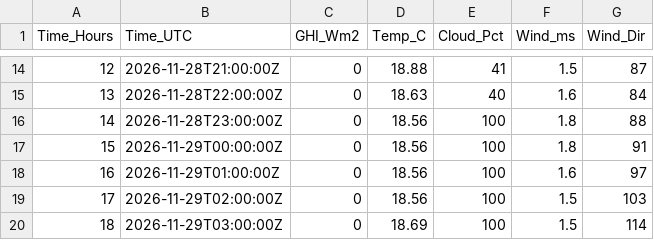
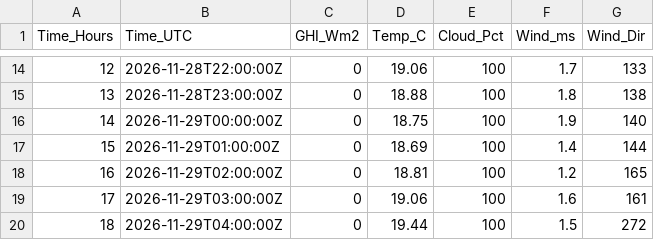
Before and after one commit to InbalTamir/UMBRA-EE1-Digital-Twin, a CSV file: data/weather/weather_nominal_24h.csv, drawn as a sheet; only a part is shown, gaps mark what is left out; the diff covers the shown part only.

```diff
--- a/data/weather/weather_nominal_24h.csv
+++ b/data/weather/weather_nominal_24h.csv
@@ -14,7 +14,7 @@ Time_Hours,Time_UTC,GHI_Wm2,Temp_C,Cloud_Pct,Wind_ms,Wind_Dir
-12,2026-11-28T21:00:00Z,0,18.88,41,1.5,87
-13,2026-11-28T22:00:00Z,0,18.63,40,1.6,84
-14,2026-11-28T23:00:00Z,0,18.56,100,1.8,88
-15,2026-11-29T00:00:00Z,0,18.56,100,1.8,91
-16,2026-11-29T01:00:00Z,0,18.56,100,1.6,97
-17,2026-11-29T02:00:00Z,0,18.56,100,1.5,103
-18,2026-11-29T03:00:00Z,0,18.69,100,1.5,114
+12,2026-11-28T22:00:00Z,0,19.06,100,1.7,133
+13,2026-11-28T23:00:00Z,0,18.88,100,1.8,138
+14,2026-11-29T00:00:00Z,0,18.75,100,1.9,140
+15,2026-11-29T01:00:00Z,0,18.69,100,1.4,144
+16,2026-11-29T02:00:00Z,0,18.81,100,1.2,165
+17,2026-11-29T03:00:00Z,0,19.06,100,1.6,161
+18,2026-11-29T04:00:00Z,0,19.44,100,1.5,272
```
Also changed, not shown: 90 edited cells elsewhere in this file.
